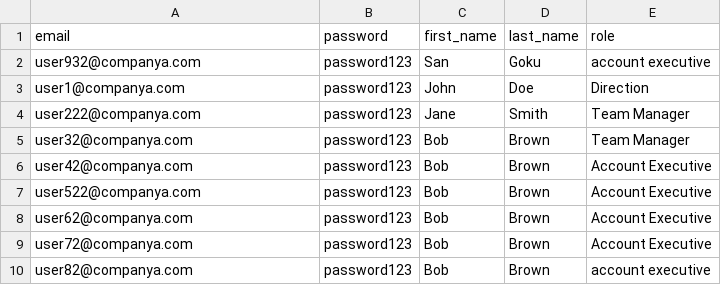
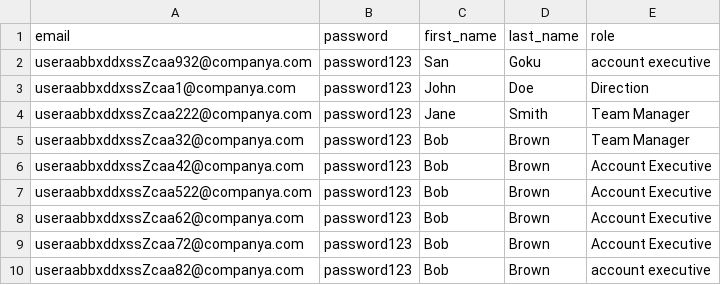
Before and after one commit to yasssmk/SalesCommands, a CSV file: TEST csv/COMPANY A/batch_create_users.csv, drawn as a sheet.

```diff
--- a/TEST csv/COMPANY A/batch_create_users.csv
+++ b/TEST csv/COMPANY A/batch_create_users.csv
@@ -1,10 +1,10 @@
 email,password,first_name,last_name,role
-user932@companya.com,password123,San,Goku,account executive
-user1@companya.com,password123,John,Doe,Direction
-user222@companya.com,password123,Jane,Smith,Team Manager
-user32@companya.com,password123,Bob,Brown,Team Manager
-user42@companya.com,password123,Bob,Brown,Account Executive
-user522@companya.com,password123,Bob,Brown,Account Executive
-user62@companya.com,password123,Bob,Brown,Account Executive
-user72@companya.com,password123,Bob,Brown,Account Executive
-user82@companya.com,password123,Bob,Brown,account executive
+useraabbxddxssZcaa932@companya.com,password123,San,Goku,account executive
+useraabbxddxssZcaa1@companya.com,password123,John,Doe,Direction
+useraabbxddxssZcaa222@companya.com,password123,Jane,Smith,Team Manager
+useraabbxddxssZcaa32@companya.com,password123,Bob,Brown,Team Manager
+useraabbxddxssZcaa42@companya.com,password123,Bob,Brown,Account Executive
+useraabbxddxssZcaa522@companya.com,password123,Bob,Brown,Account Executive
+useraabbxddxssZcaa62@companya.com,password123,Bob,Brown,Account Executive
+useraabbxddxssZcaa72@companya.com,password123,Bob,Brown,Account Executive
+useraabbxddxssZcaa82@companya.com,password123,Bob,Brown,account executive
```
Also changed, not shown: TEST csv/TestClient.csv, 4 other files.
